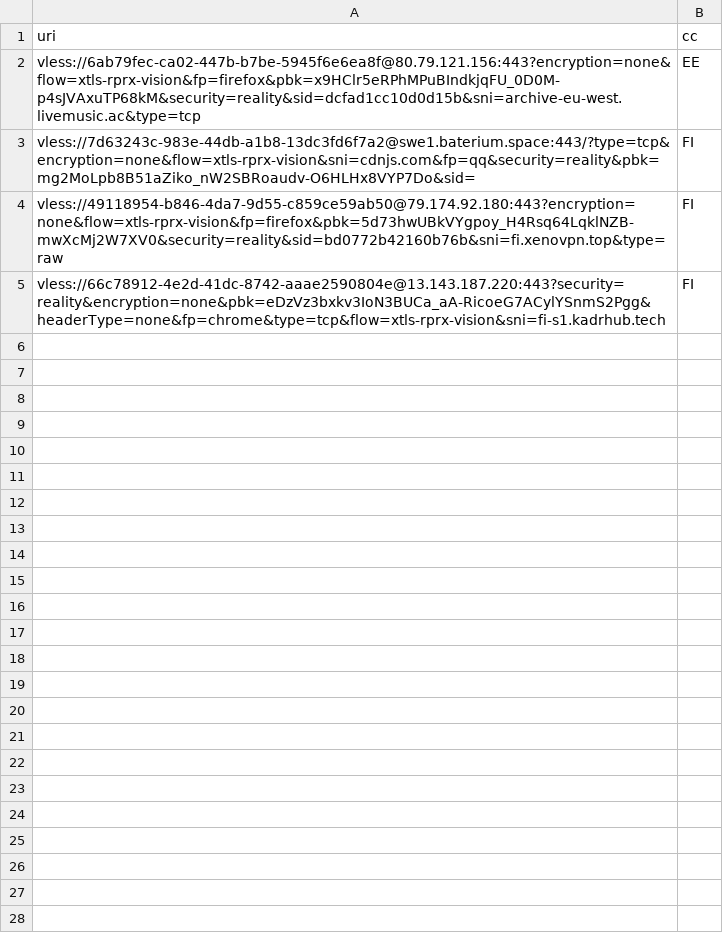
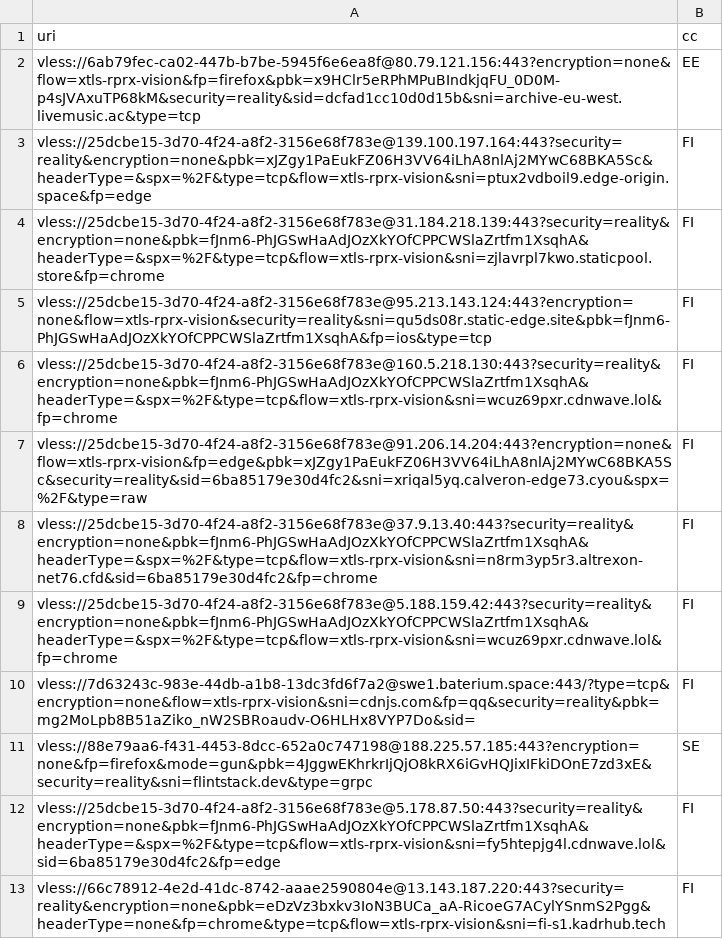
Before and after one commit to grisha-seleznev/free-vless-keys-russia, a CSV file: stage/polymarket.csv, drawn as a sheet.

Commit message:
🇷🇺 Проверка из РФ: 35 ключей, Polymarket 12 (21.11.2026 13:26 МСК)

```diff
--- a/stage/polymarket.csv
+++ b/stage/polymarket.csv
@@ -2,4 +2,12 @@ uri,cc
 vless://6ab79fec-ca02-447b-b7be-5945f6e6ea8f@80.79.121.156:443?encryption=none&flow=xtls-rprx-vision&fp=firefox&pbk=x9HClr5eRPhMPuBIndkjqFU_0D0M-p4sJVAxuTP68kM&security=reality&sid=dcfad1cc10d0d15b&sni=archive-eu-west.livemusic.ac&type=tcp,EE
+vless://25dcbe15-3d70-4f24-a8f2-3156e68f783e@139.100.197.164:443?security=reality&encryption=none&pbk=xJZgy1PaEukFZ06H3VV64iLhA8nlAj2MYwC68BKA5Sc&headerType=&spx=%2F&type=tcp&flow=xtls-rprx-vision&sni=ptux2vdboil9.edge-origin.space&fp=edge,FI
+vless://25dcbe15-3d70-4f24-a8f2-3156e68f783e@31.184.218.139:443?security=reality&encryption=none&pbk=fJnm6-PhJGSwHaAdJOzXkYOfCPPCWSlaZrtfm1XsqhA&headerType=&spx=%2F&type=tcp&flow=xtls-rprx-vision&sni=zjlavrpl7kwo.staticpool.store&fp=chrome,FI
+vless://25dcbe15-3d70-4f24-a8f2-3156e68f783e@95.213.143.124:443?encryption=none&flow=xtls-rprx-vision&security=reality&sni=qu5ds08r.static-edge.site&pbk=fJnm6-PhJGSwHaAdJOzXkYOfCPPCWSlaZrtfm1XsqhA&fp=ios&type=tcp,FI
+vless://25dcbe15-3d70-4f24-a8f2-3156e68f783e@160.5.218.130:443?security=reality&encryption=none&pbk=fJnm6-PhJGSwHaAdJOzXkYOfCPPCWSlaZrtfm1XsqhA&headerType=&spx=%2F&type=tcp&flow=xtls-rprx-vision&sni=wcuz69pxr.cdnwave.lol&fp=chrome,FI
+vless://25dcbe15-3d70-4f24-a8f2-3156e68f783e@91.206.14.204:443?encryption=none&flow=xtls-rprx-vision&fp=edge&pbk=xJZgy1PaEukFZ06H3VV64iLhA8nlAj2MYwC68BKA5Sc&security=reality&sid=6ba85179e30d4fc2&sni=xriqal5yq.calveron-edge73.cyou&spx=%2F&type=raw,FI
+vless://25dcbe15-3d70-4f24-a8f2-3156e68f783e@37.9.13.40:443?security=reality&encryption=none&pbk=fJnm6-PhJGSwHaAdJOzXkYOfCPPCWSlaZrtfm1XsqhA&headerType=&spx=%2F&type=tcp&flow=xtls-rprx-vision&sni=n8rm3yp5r3.altrexon-net76.cfd&sid=6ba85179e30d4fc2&fp=chrome,FI
+vless://25dcbe15-3d70-4f24-a8f2-3156e68f783e@5.188.159.42:443?security=reality&encryption=none&pbk=fJnm6-PhJGSwHaAdJOzXkYOfCPPCWSlaZrtfm1XsqhA&headerType=&spx=%2F&type=tcp&flow=xtls-rprx-vision&sni=wcuz69pxr.cdnwave.lol&fp=chrome,FI
 vless://7d63243c-983e-44db-a1b8-13dc3fd6f7a2@swe1.baterium.space:443/?type=tcp&encryption=none&flow=xtls-rprx-vision&sni=cdnjs.com&fp=qq&security=reality&pbk=mg2MoLpb8B51aZiko_nW2SBRoaudv-O6HLHx8VYP7Do&sid=,FI
-vless://49118954-b846-4da7-9d55-c859ce59ab50@79.174.92.180:443?encryption=none&flow=xtls-rprx-vision&fp=firefox&pbk=5d73hwUBkVYgpoy_H4Rsq64LqklNZB-mwXcMj2W7XV0&security=reality&sid=bd0772b42160b76b&sni=fi.xenovpn.top&type=raw,FI
+vless://88e79aa6-f431-4453-8dcc-652a0c747198@188.225.57.185:443?encryption=none&fp=firefox&mode=gun&pbk=4JggwEKhrkrIjQjO8kRX6iGvHQJixIFkiDOnE7zd3xE&security=reality&sni=flintstack.dev&type=grpc,SE
+vless://25dcbe15-3d70-4f24-a8f2-3156e68f783e@5.178.87.50:443?security=reality&encryption=none&pbk=fJnm6-PhJGSwHaAdJOzXkYOfCPPCWSlaZrtfm1XsqhA&headerType=&spx=%2F&type=tcp&flow=xtls-rprx-vision&sni=fy5htepjg4l.cdnwave.lol&sid=6ba85179e30d4fc2&fp=edge,FI
 vless://66c78912-4e2d-41dc-8742-aaae2590804e@13.143.187.220:443?security=reality&encryption=none&pbk=eDzVz3bxkv3IoN3BUCa_aA-RicoeG7ACylYSnmS2Pgg&headerType=none&fp=chrome&type=tcp&flow=xtls-rprx-vision&sni=fi-s1.kadrhub.tech,FI
```
Also changed, not shown: stage/checked.csv, 56 other files.
